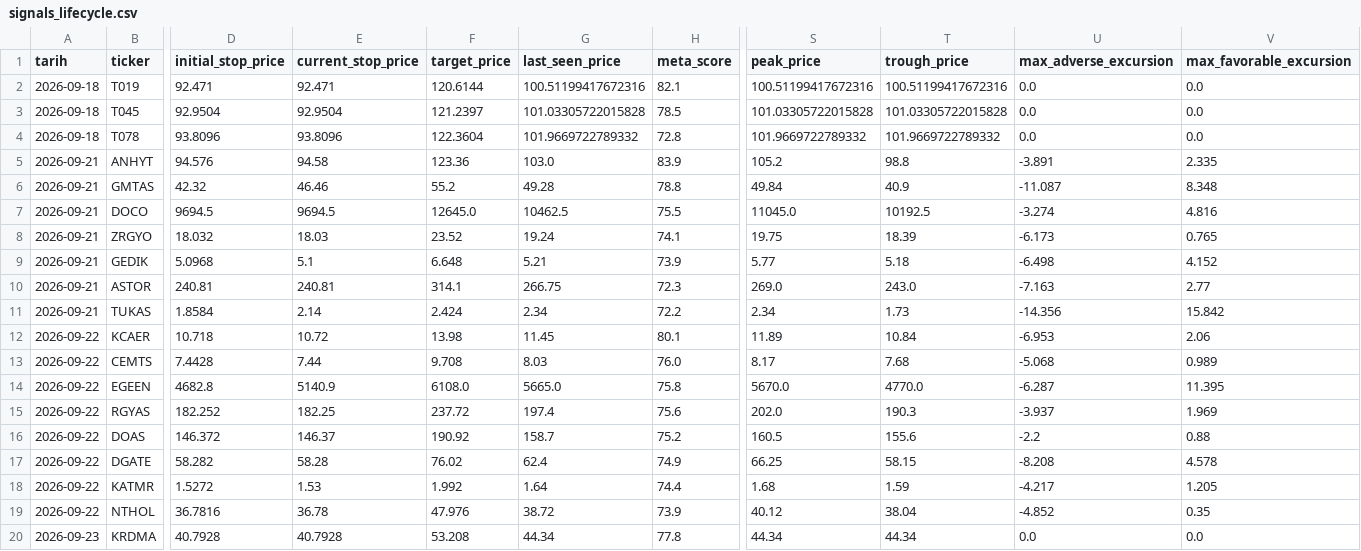
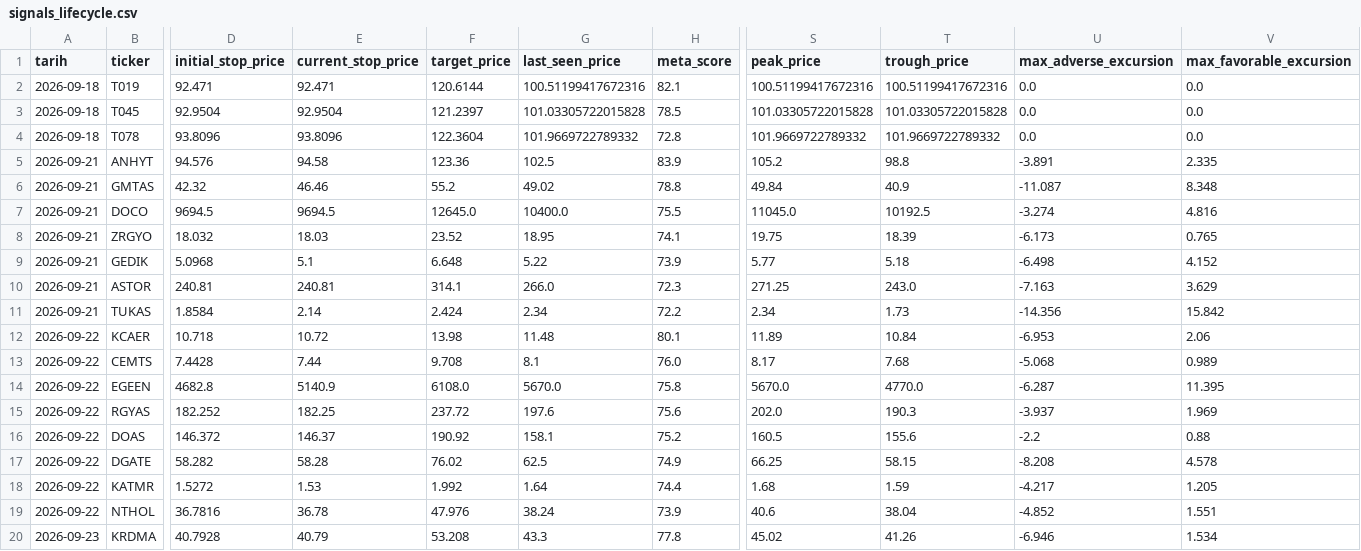
Before and after one commit to evsayar33-oss/bist_orderflow_quant, a CSV file: signals_lifecycle.csv, drawn as a sheet; only a part is shown, gaps mark what is left out; the diff names each change by its address in the sheet, - before the commit and + after, or states it on an @@ line.

Commit message:
🧪 Adaptive BIST Meta-Engine audit

```diff
--- a/signals_lifecycle.csv
+++ b/signals_lifecycle.csv
-G5 (last_seen_price): 103.0
+G5 (last_seen_price): 102.5
-G6 (last_seen_price): 49.28
+G6 (last_seen_price): 49.02
-G7 (last_seen_price): 10462.5
+G7 (last_seen_price): 10400.0
-G8 (last_seen_price): 19.24
+G8 (last_seen_price): 18.95
-G9 (last_seen_price): 5.21
+G9 (last_seen_price): 5.22
-G10 (last_seen_price): 266.75
+G10 (last_seen_price): 266.0
-S10 (peak_price): 269.0
+S10 (peak_price): 271.25
-V10 (max_favorable_excursion): 2.77
+V10 (max_favorable_excursion): 3.629
-G12 (last_seen_price): 11.45
+G12 (last_seen_price): 11.48
-G13 (last_seen_price): 8.03
+G13 (last_seen_price): 8.1
-G14 (last_seen_price): 5665.0
+G14 (last_seen_price): 5670.0
-G15 (last_seen_price): 197.4
+G15 (last_seen_price): 197.6
-G16 (last_seen_price): 158.7
+G16 (last_seen_price): 158.1
-G17 (last_seen_price): 62.4
+G17 (last_seen_price): 62.5
-G19 (last_seen_price): 38.72
+G19 (last_seen_price): 38.24
-S19 (peak_price): 40.12
+S19 (peak_price): 40.6
-V19 (max_favorable_excursion): 0.35
+V19 (max_favorable_excursion): 1.551
-E20 (current_stop_price): 40.7928
+E20 (current_stop_price): 40.79
-G20 (last_seen_price): 44.34
+G20 (last_seen_price): 43.3
-S20 (peak_price): 44.34
+S20 (peak_price): 45.02
-T20 (trough_price): 44.34
+T20 (trough_price): 41.26
-U20 (max_adverse_excursion): 0.0
+U20 (max_adverse_excursion): -6.946
-V20 (max_favorable_excursion): 0.0
+V20 (max_favorable_excursion): 1.534
```
Also changed, not shown: 2 other files.
